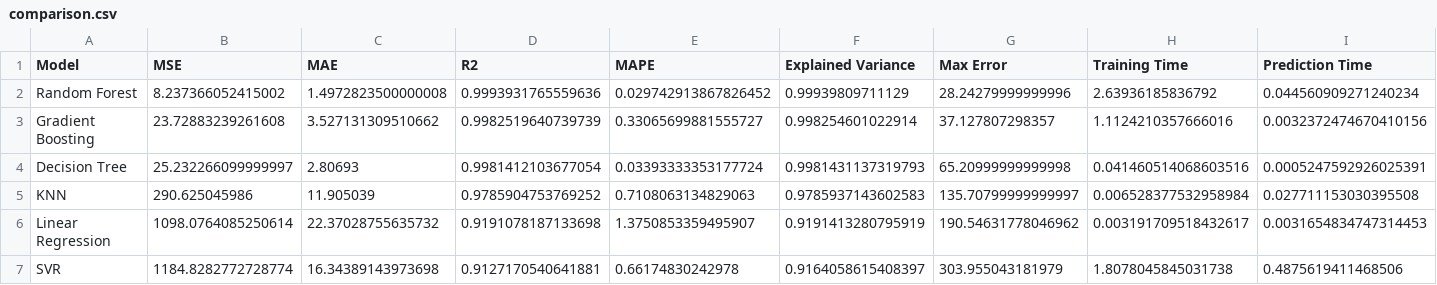
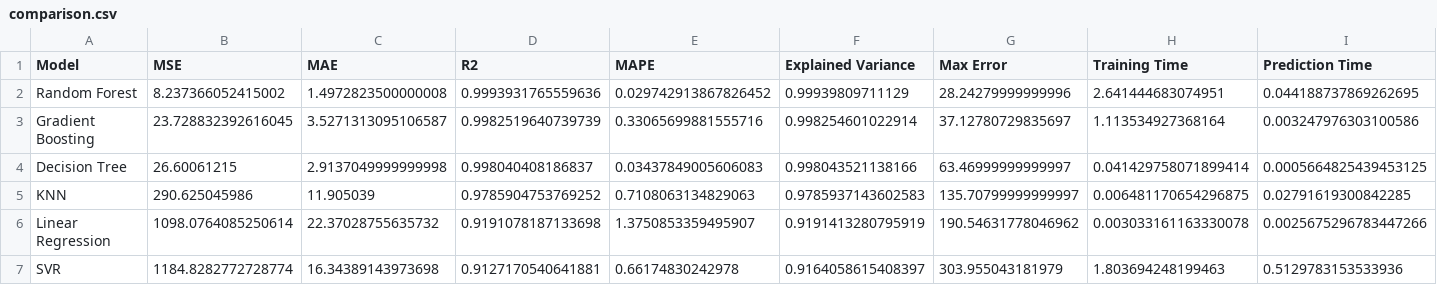
Before and after one commit to AsmaCherifa/energy-consumption-prediction-mlflow, a CSV file: comparison.csv, drawn as a sheet.

```diff
--- a/comparison.csv
+++ b/comparison.csv
@@ -1,7 +1,7 @@
 Model,MSE,MAE,R2,MAPE,Explained Variance,Max Error,Training Time,Prediction Time
-Random Forest,8.237366052415002,1.4972823500000008,0.9993931765559636,0.029742913867826452,0.99939809711129,28.24279999999996,2.63936185836792,0.044560909271240234
-Gradient Boosting,23.72883239261608,3.527131309510662,0.9982519640739739,0.33065699881555727,0.998254601022914,37.127807298357,1.1124210357666016,0.0032372474670410156
-Decision Tree,25.232266099999997,2.80693,0.9981412103677054,0.03393333353177724,0.9981431137319793,65.20999999999998,0.041460514068603516,0.0005247592926025391
-KNN,290.625045986,11.905039,0.9785904753769252,0.7108063134829063,0.9785937143602583,135.70799999999997,0.006528377532958984,0.027711153030395508
-Linear Regression,1098.0764085250614,22.37028755635732,0.9191078187133698,1.3750853359495907,0.9191413280795919,190.54631778046962,0.003191709518432617,0.0031654834747314453
-SVR,1184.8282772728774,16.34389143973698,0.9127170540641881,0.66174830242978,0.9164058615408397,303.955043181979,1.8078045845031738,0.4875619411468506
+Random Forest,8.237366052415002,1.4972823500000008,0.9993931765559636,0.029742913867826452,0.99939809711129,28.24279999999996,2.641444683074951,0.044188737869262695
+Gradient Boosting,23.728832392616045,3.5271313095106587,0.9982519640739739,0.33065699881555716,0.998254601022914,37.12780729835697,1.113534927368164,0.003247976303100586
+Decision Tree,26.60061215,2.9137049999999998,0.998040408186837,0.03437849005606083,0.998043521138166,63.46999999999997,0.041429758071899414,0.0005664825439453125
+KNN,290.625045986,11.905039,0.9785904753769252,0.7108063134829063,0.9785937143602583,135.70799999999997,0.006481170654296875,0.02791619300842285
+Linear Regression,1098.0764085250614,22.37028755635732,0.9191078187133698,1.3750853359495907,0.9191413280795919,190.54631778046962,0.003033161163330078,0.0025675296783447266
+SVR,1184.8282772728774,16.34389143973698,0.9127170540641881,0.66174830242978,0.9164058615408397,303.955043181979,1.803694248199463,0.5129783153533936
```
